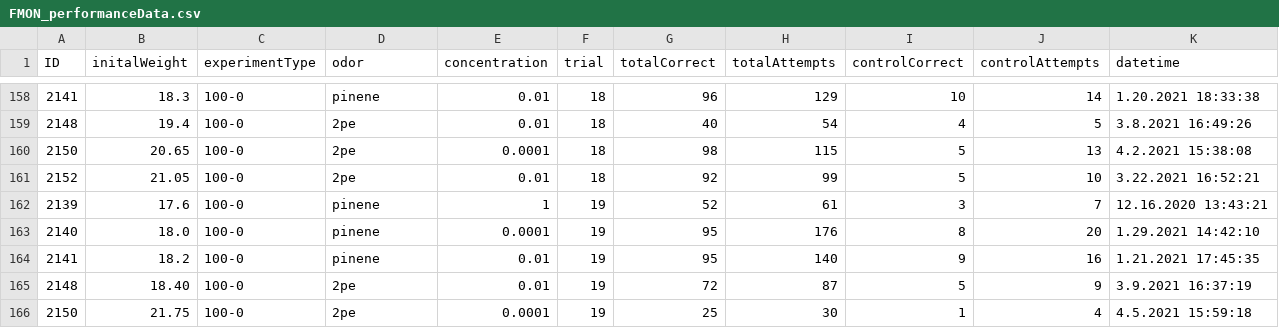
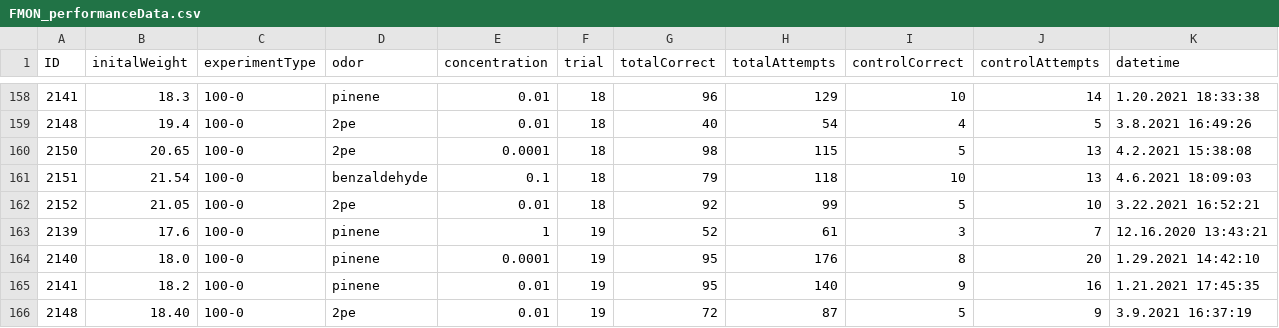
Before and after one commit to civond/FMON_DataManagement, a CSV file: FMON_performanceData.csv, drawn as a sheet; only a part is shown, gaps mark what is left out; the shorter side is filled out with more unchanged rows.

Commit message:
FMON Python push (last updated: 2021-04-06)

```diff
--- a/FMON_performanceData.csv
+++ b/FMON_performanceData.csv
@@ -160,2 +160,3 @@ ID,initalWeight,experimentType,odor,concentration,trial,totalCorrect,totalAttemp
 2150,20.65,100-0,2pe,0.0001,18,98,115,5,13,4.2.2021 15:38:08
+2151,21.54,100-0,benzaldehyde,0.1,18,79,118,10,13,4.6.2021 18:09:03
 2152,21.05,100-0,2pe,0.01,18,92,99,5,10,3.22.2021 16:52:21
```
